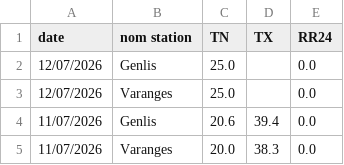
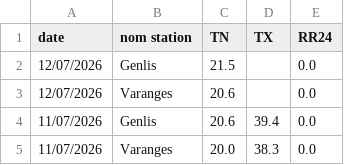
Before and after one commit to JojoKermit/netatmo-data-archive, a CSV file: stats_stations.csv, drawn as a sheet; only a part is shown.

```diff
--- a/stats_stations.csv
+++ b/stats_stations.csv
@@ -1,4 +1,4 @@
 date,nom station,TN,TX,RR24
-12/07/2026,Genlis,25.0,,0.0
-12/07/2026,Varanges,25.0,,0.0
+12/07/2026,Genlis,21.5,,0.0
+12/07/2026,Varanges,20.6,,0.0
 11/07/2026,Genlis,20.6,39.4,0.0
```
Also changed, not shown: historique.csv.
